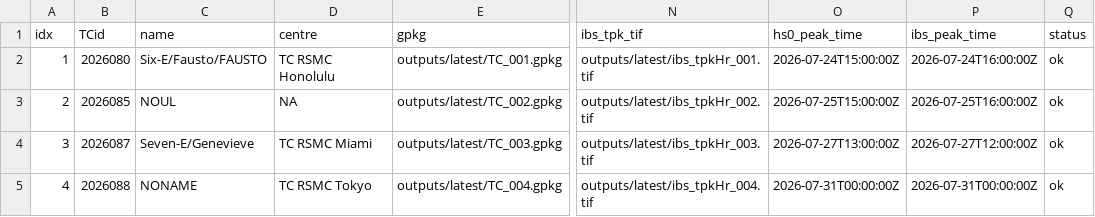
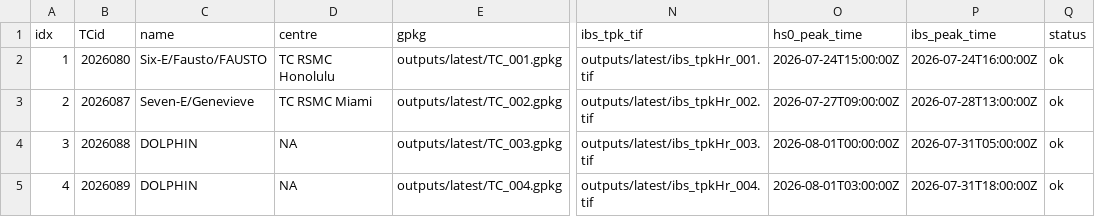
Before and after one commit to JulianOG/cyclone_ocean_waves, a CSV file: outputs/latest/index.csv, drawn as a sheet; only a part is shown, gaps mark what is left out; the diff names each change by its address in the sheet, - before the commit and + after, or states it on an @@ line.

```diff
--- a/outputs/latest/index.csv
+++ b/outputs/latest/index.csv
-B3 (TCid): 2026085
+B3 (TCid): 2026087
-C3 (name): NOUL
+C3 (name): Seven-E/Genevieve
-D3 (centre): NA
+D3 (centre): TC RSMC Miami
-O3 (hs0_peak_time): 2026-07-25T15:00:00Z
+O3 (hs0_peak_time): 2026-07-27T09:00:00Z
-P3 (ibs_peak_time): 2026-07-25T16:00:00Z
+P3 (ibs_peak_time): 2026-07-28T13:00:00Z
-B4 (TCid): 2026087
+B4 (TCid): 2026088
-C4 (name): Seven-E/Genevieve
+C4 (name): DOLPHIN
-D4 (centre): TC RSMC Miami
+D4 (centre): NA
-O4 (hs0_peak_time): 2026-07-27T13:00:00Z
+O4 (hs0_peak_time): 2026-08-01T00:00:00Z
-P4 (ibs_peak_time): 2026-07-27T12:00:00Z
+P4 (ibs_peak_time): 2026-07-31T05:00:00Z
-B5 (TCid): 2026088
+B5 (TCid): 2026089
-C5 (name): NONAME
+C5 (name): DOLPHIN
-D5 (centre): TC RSMC Tokyo
+D5 (centre): NA
-O5 (hs0_peak_time): 2026-07-31T00:00:00Z
+O5 (hs0_peak_time): 2026-08-01T03:00:00Z
-P5 (ibs_peak_time): 2026-07-31T00:00:00Z
+P5 (ibs_peak_time): 2026-07-31T18:00:00Z
```
Also changed, not shown: 22 other files.
